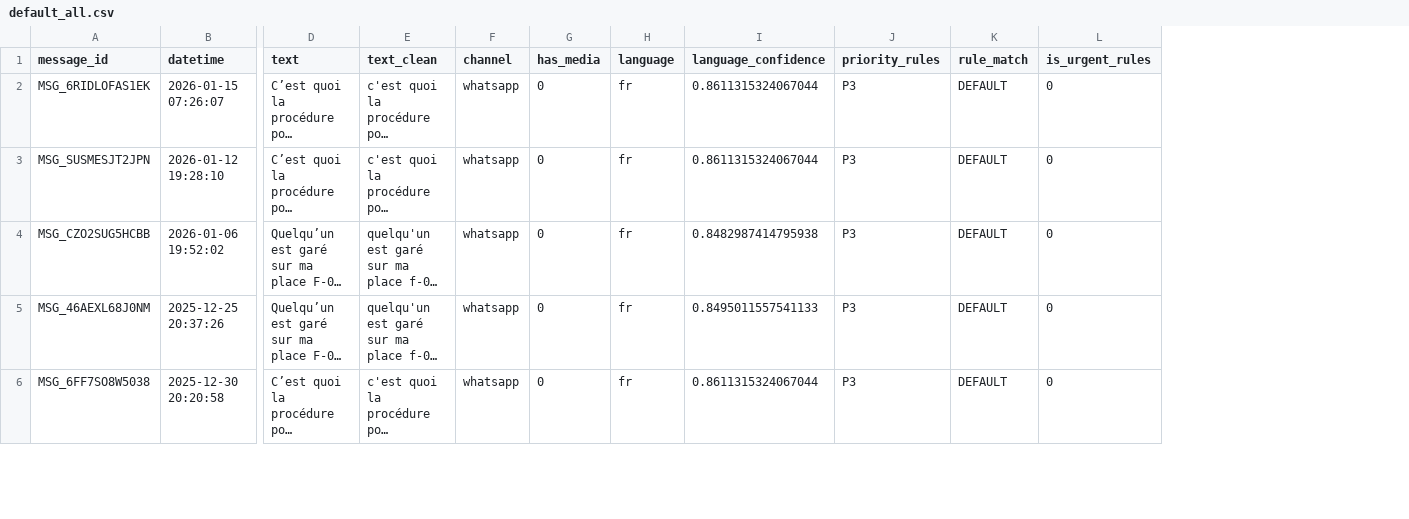
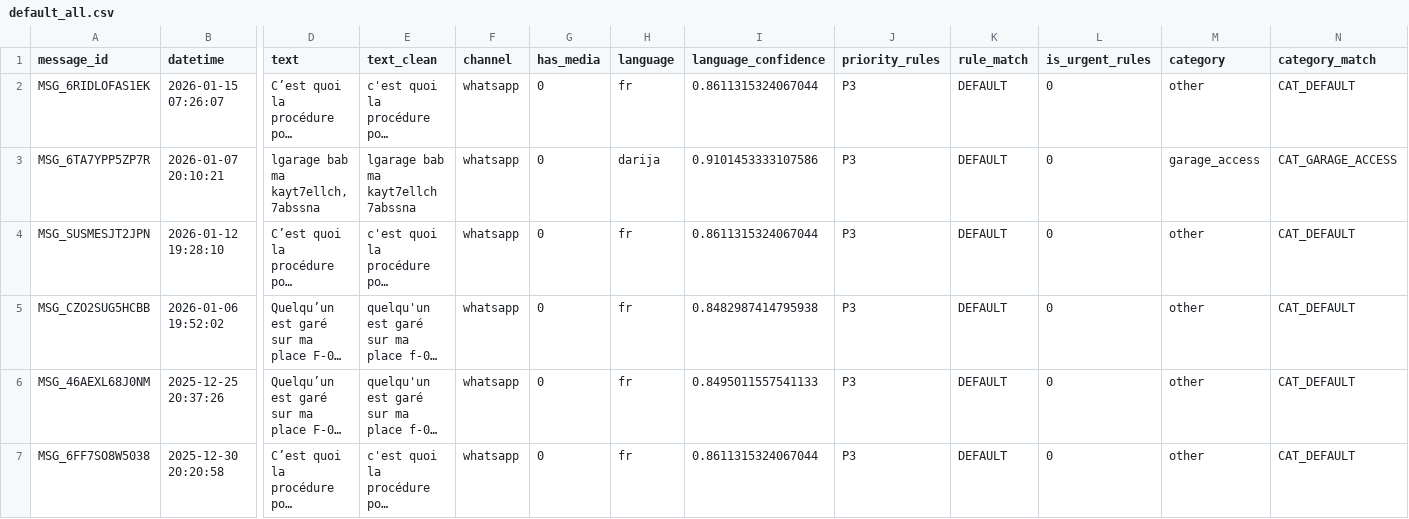
Before and after one commit to SoufianeAzerdaoui/syndismart_ai, a CSV file: cleanData/audit/default_all.csv, drawn as a sheet; only a part is shown, gaps mark what is left out; long unchanged cells end in …; addresses are those after the commit; rows hold the shown columns only; the diff covers the shown part only; the diff names each change by its address in the sheet, - before the commit and + after, or states it on an @@ line.

```diff
--- a/cleanData/audit/default_all.csv
+++ b/cleanData/audit/default_all.csv
+column M (category), row 2: other; rows 4-7: all other
+column N (category_match), row 2: CAT_DEFAULT; rows 4-7: all CAT_DEFAULT
+row 3: MSG_6TA7YPP5ZP7R | 2026-01-07 20:10:21 | lgarage bab ma kayt7ellch, 7abssna | lgarage bab ma kayt7ellch 7abssna | whatsapp | 0 | darija | 0.9101453333107586 | P3 | DEFAULT | 0 | garage_access | CAT_GARAGE_ACCESS
```
Also changed, not shown: 1 added row elsewhere in this file, cleanData/audit/p0_all.csv, cleanData/messages_rules.csv, 31 other files.
